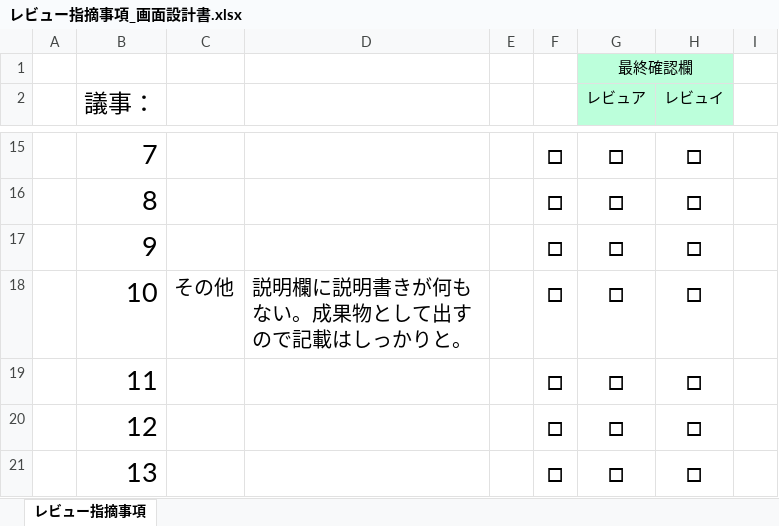
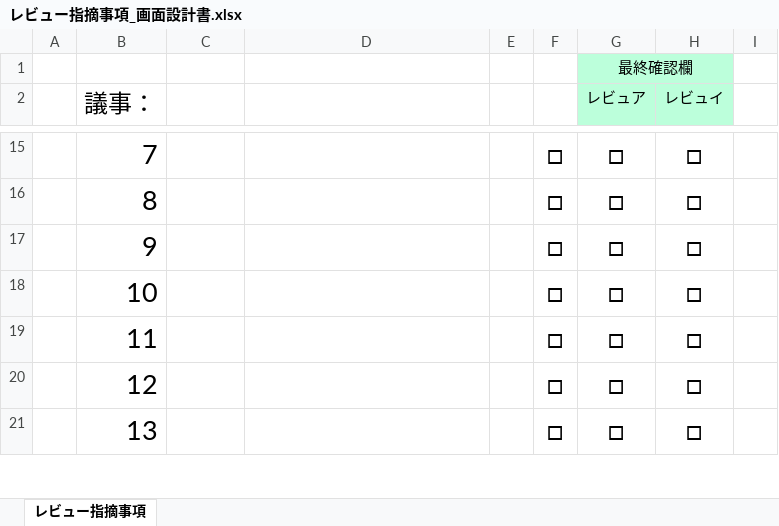
Before and after one commit to tkysn1028/prac, an Excel workbook: YSteam開発資料まとめ/レビュー/レビュー指摘事項_画面設計書.xlsx, sheet レビュー指摘事項, drawn as a sheet; only a part is shown, gaps mark what is left out; values as stored, in another font and other column widths than the file's, no borders; the diff names each change by its address in the sheet, - before the commit and + after, or states it on an @@ line.

```diff
--- a/YSteam開発資料まとめ/レビュー/レビュー指摘事項_画面設計書.xlsx (sheet レビュー指摘事項)
+++ b/YSteam開発資料まとめ/レビュー/レビュー指摘事項_画面設計書.xlsx (sheet レビュー指摘事項)
-C18: その他
+C18: (empty)
-D18: 説明欄に説明書きが何もない。成果物として出すので記載はしっかりと。
+D18: (empty)
```
Also changed, not shown: YSteam開発資料まとめ/スケジュール管理_YS .xlsx, YSteam開発資料まとめ/設計書9日までに/products/画面設計書_2_画面遷移図_sono.xlsx, 3 other files.
